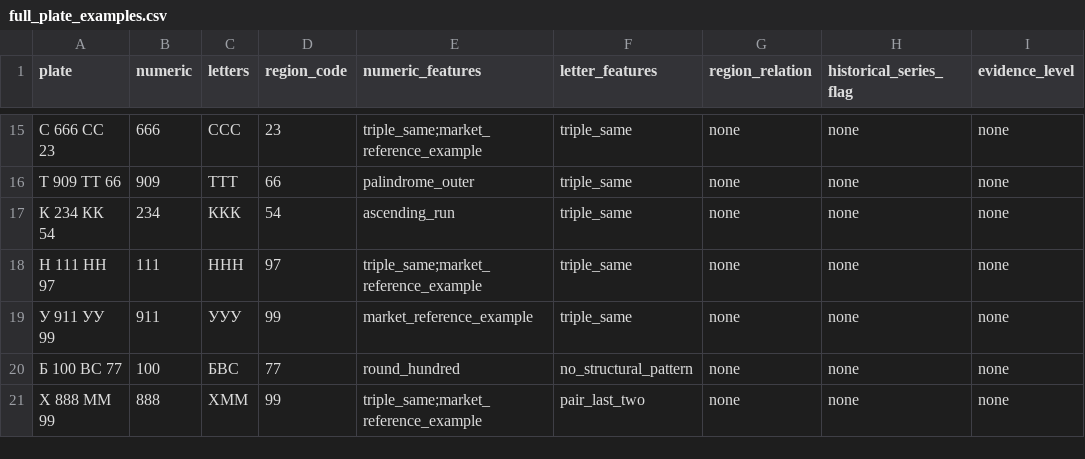
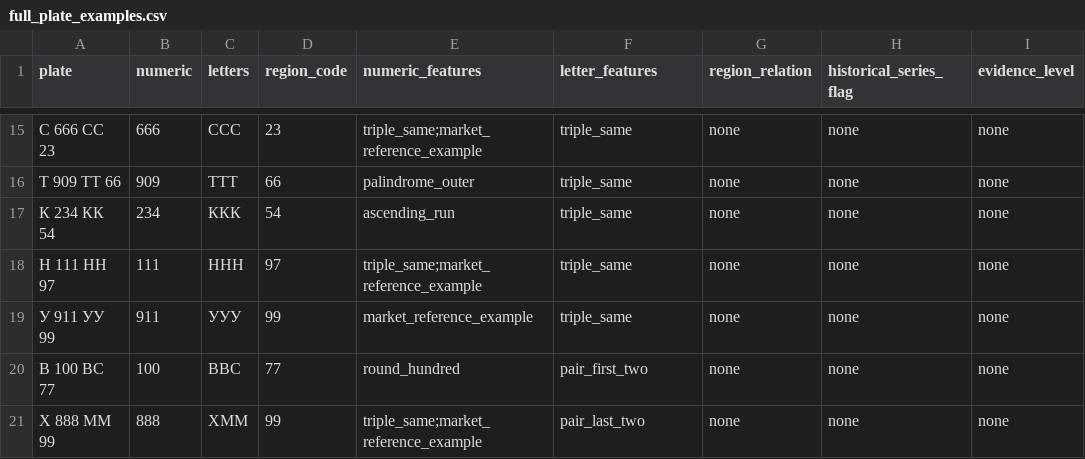
Before and after one commit to babytaape-sketch/number-rush, a CSV file: research/full_plate_examples.csv, drawn as a sheet; only a part is shown, gaps mark what is left out; the diff names each change by its address in the sheet, - before the commit and + after, or states it on an @@ line.

Commit message:
Fix invalid letter outside standard plate alphabet

```diff
--- a/research/full_plate_examples.csv
+++ b/research/full_plate_examples.csv
-A20 (plate): Б 100 ВС 77
+A20 (plate): В 100 ВС 77
-C20 (letters): БВС
+C20 (letters): ВВС
-F20 (letter_features): no_structural_pattern
+F20 (letter_features): pair_first_two
```
